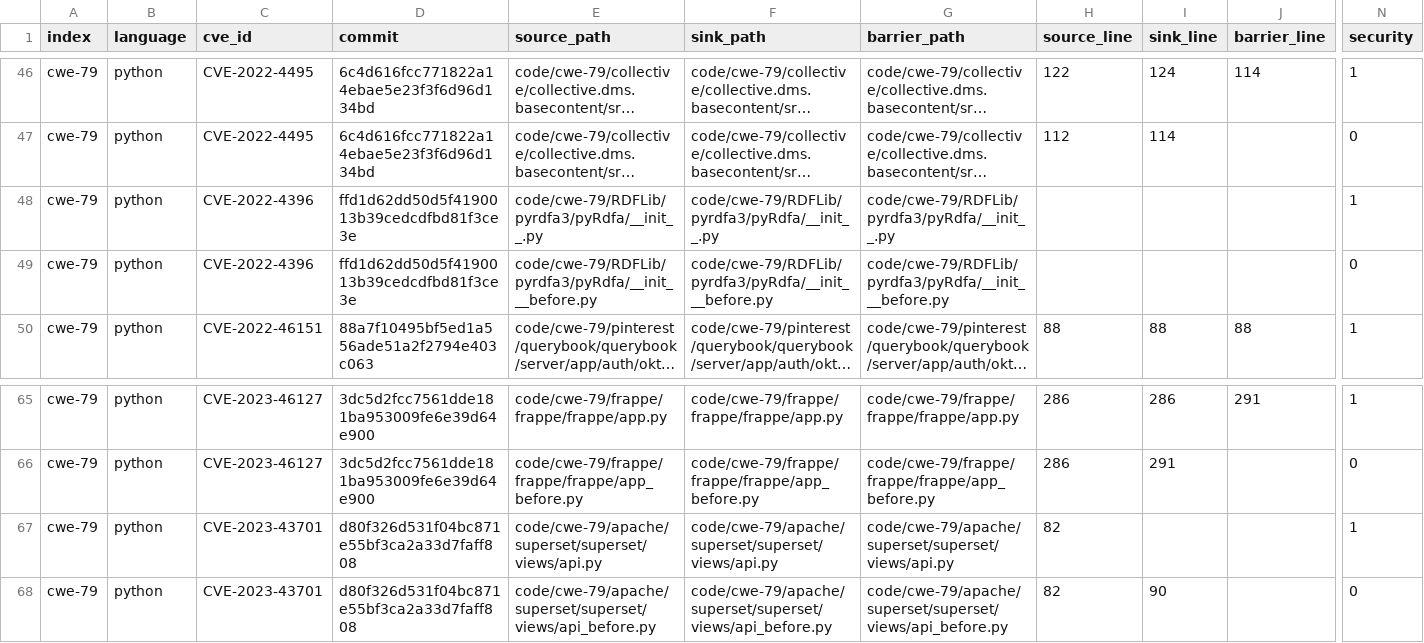
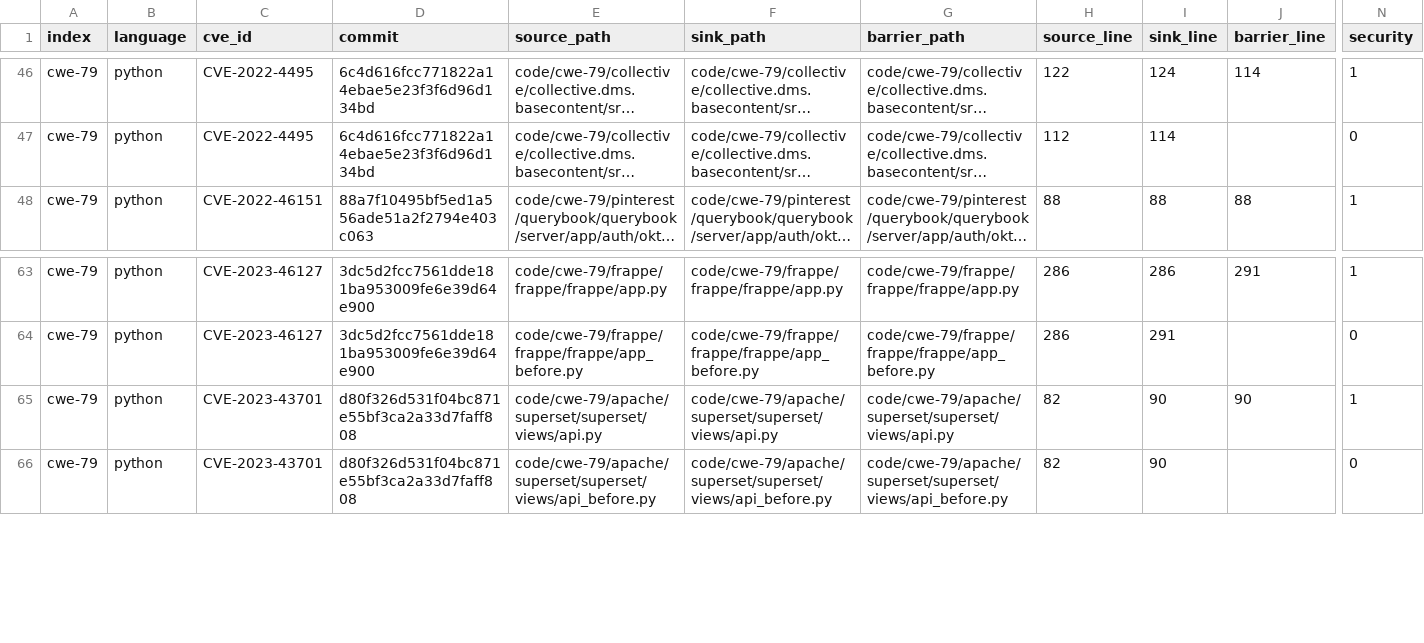
Before and after one commit to GuoLan-Fruket/ReposVulData, a CSV file: ground_truth_cwe_79.csv, drawn as a sheet; only a part is shown, gaps mark what is left out; long unchanged cells end in …; removed rows and columns are numbered as before the commit, all else as after; rows hold the shown columns only; the diff names each change by its address in the sheet, - before the commit and + after, or states it on an @@ line.

```diff
--- a/ground_truth_cwe_79.csv
+++ b/ground_truth_cwe_79.csv
-row 48: cwe-79 | python | CVE-2022-4396 | ffd1d62dd50d5f4190013b39cedcdfbd81f3ce3e | code/cwe-79/RDFLib/pyrdfa3/pyRdfa/__init__.py | code/cwe-79/RDFLib/pyrdfa3/pyRdfa/__init__.py | code/cwe-79/RDFLib/pyrdfa3/pyRdfa/__init__.py |  |  |  | 1
-row 49: cwe-79 | python | CVE-2022-4396 | ffd1d62dd50d5f4190013b39cedcdfbd81f3ce3e | code/cwe-79/RDFLib/pyrdfa3/pyRdfa/__init___before.py | code/cwe-79/RDFLib/pyrdfa3/pyRdfa/__init___before.py | code/cwe-79/RDFLib/pyrdfa3/pyRdfa/__init___before.py |  |  |  | 0
-I65 (sink_line): (empty)
+I65 (sink_line): 90
-J65 (barrier_line): (empty)
+J65 (barrier_line): 90
```
Also changed, not shown: ground_truth_cwe_22.csv, 5 other files.
